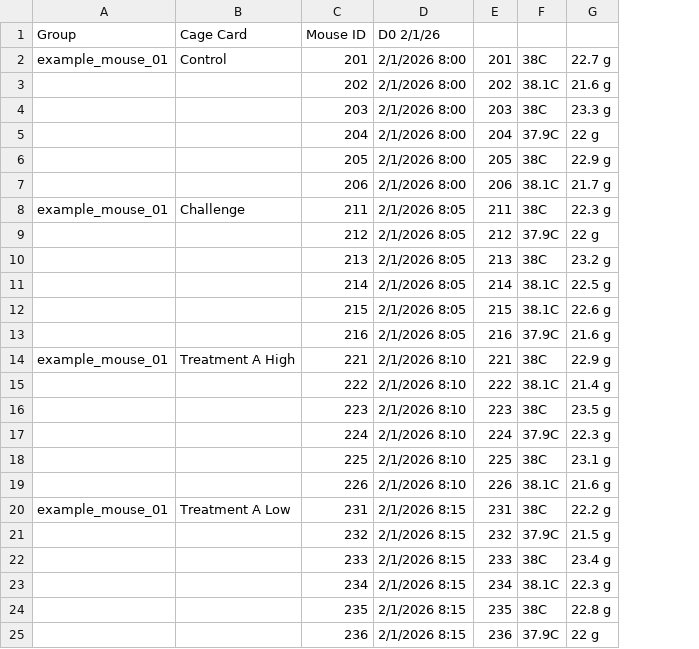
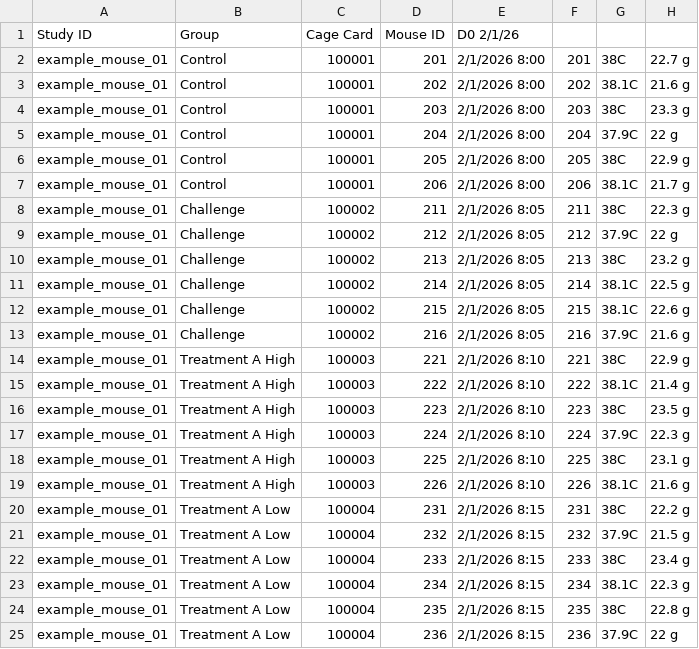
Before and after one commit to aleponce4/preclinical-study-analysis-shiny, a CSV file: inst/templates/example_weights.csv, drawn as a sheet; only a part is shown; the diff names each change by its address in the sheet, - before the commit and + after, or states it on an @@ line.

Commit message:
Make public example weights template explicit

```diff
--- a/inst/templates/example_weights.csv
+++ b/inst/templates/example_weights.csv
+column C, rows 1-25: Cage Card | 100001 | 100001 | 100001 | 100001 | 100001 | 100001 | 100002 | 100002 | 100002 | 100002 | 100002 | 100002 | 100003 | 100003 | 100003 | 100003 | 100003 | 100003 | 100004 | 100004 | 100004 | 100004 | 100004 | 100004
-A1: Group
+A1: Study ID
-B1: Cage Card
+B1: Group
-A3:A7: (empty)
+A3:A7: example_mouse_01
-B3:B7: (empty)
+B3:B7: Control
-A9:A13: (empty)
+A9:A13: example_mouse_01
-B9:B13: (empty)
+B9:B13: Challenge
-A15:A19: (empty)
+A15:A19: example_mouse_01
-B15:B19: (empty)
+B15:B19: Treatment A High
-A21:A25: (empty)
+A21:A25: example_mouse_01
-B21:B25: (empty)
+B21:B25: Treatment A Low
```
Also changed, not shown: 2 other files.
